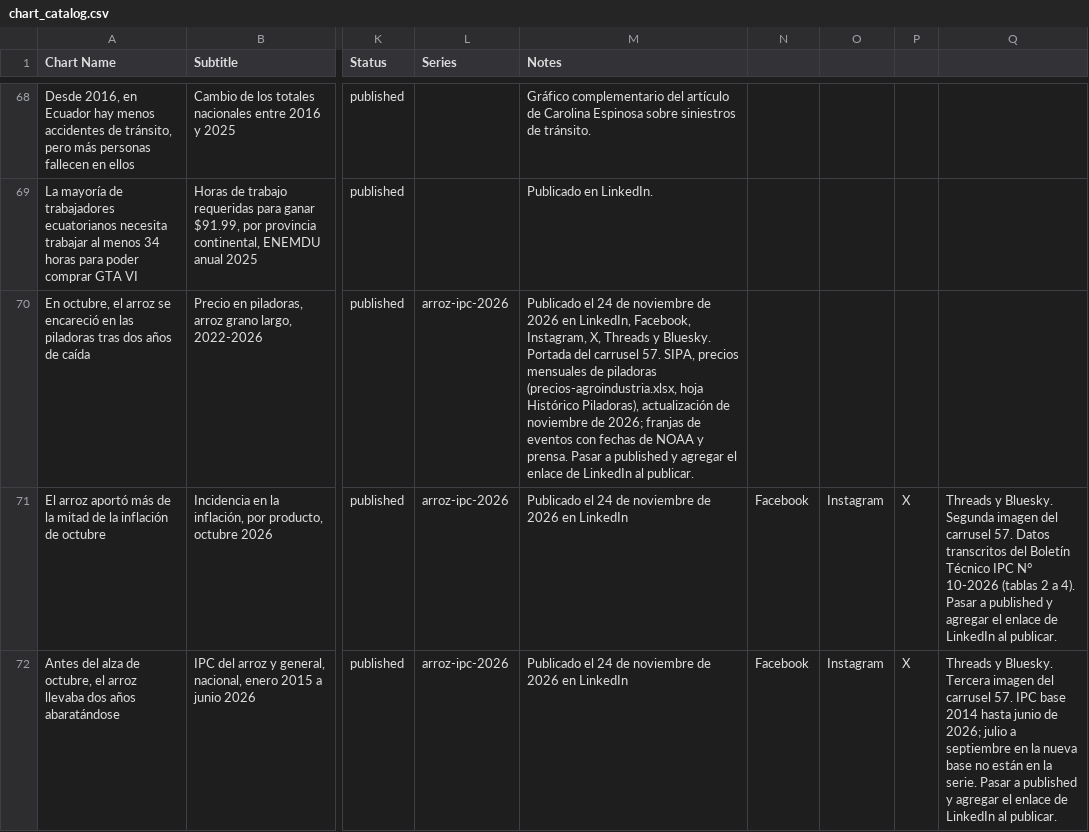
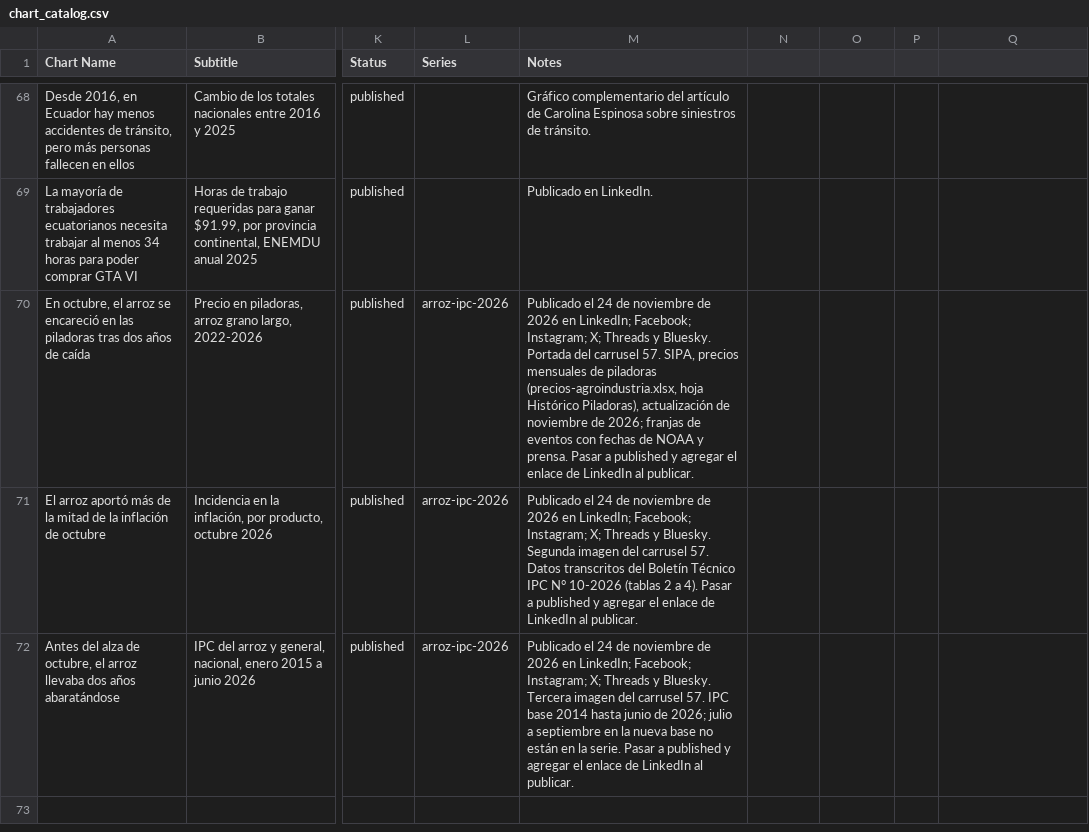
Before and after one commit to elquantificador/graficos-el-quantificador, a CSV file: outputs/chart_catalog/chart_catalog.csv, drawn as a sheet; only a part is shown, gaps mark what is left out; the diff names each change by its address in the sheet, - before the commit and + after, or states it on an @@ line.

```diff
--- a/outputs/chart_catalog/chart_catalog.csv
+++ b/outputs/chart_catalog/chart_catalog.csv
-M70 (Notes): …2026 en LinkedIn, Facebook, Instagram, X, Threads y…
+M70 (Notes): …2026 en LinkedIn; Facebook; Instagram; X; Threads y…
-M71 (Notes): …2026 en LinkedIn
+M71 (Notes): …2026 en LinkedIn; Facebook; Instagram; X; Threads y Bluesky. Segunda imagen del carrusel 57. Datos transcritos del Boletín Técnico IPC N° 10-2026 (tablas 2 a 4). Pasar a published y agregar el enlace de LinkedIn al publicar.
-N71:N72: Facebook
+N71:N72: (empty)
-O71:O72: Instagram
+O71:O72: (empty)
-P71:P72: X
+P71:P72: (empty)
-Q71: Threads y Bluesky. Segunda imagen del carrusel 57. Datos transcritos del Boletín Técnico IPC N° 10-2026 (tablas 2 a 4). Pasar a published y agregar el enlace de LinkedIn al publicar.
+Q71: (empty)
-M72 (Notes): …2026 en LinkedIn
+M72 (Notes): …2026 en LinkedIn; Facebook; Instagram; X; Threads y Bluesky. Tercera imagen del carrusel 57. IPC base 2014 hasta junio de 2026; julio a septiembre en la nueva base no están en la serie. Pasar a published y agregar el enlace de LinkedIn al publicar.
-Q72: Threads y Bluesky. Tercera imagen del carrusel 57. IPC base 2014 hasta junio de 2026; julio a septiembre en la nueva base no están en la serie. Pasar a published y agregar el enlace de LinkedIn al publicar.
+Q72: (empty)
```
